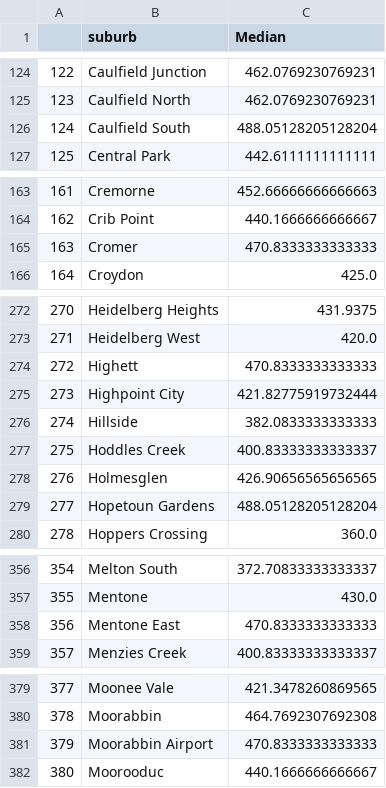
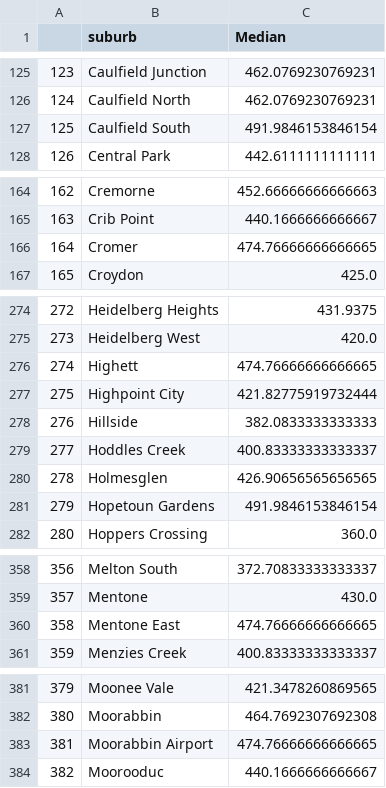
Before and after one commit to GuyDavis1/Week-9-Homework, a CSV file: data/suburb_rents.csv, drawn as a sheet; only a part is shown, gaps mark what is left out; addresses are those after the commit; the diff covers the shown part only; the diff names each change by its address in the sheet, - before the commit and + after, or states it on an @@ line.

```diff
--- a/data/suburb_rents.csv
+++ b/data/suburb_rents.csv
@@ column A renumbered from row 53 down @@
-C127 (Median): 488.05128205128204
+C127 (Median): 491.9846153846154
-C166 (Median): 470.8333333333333
+C166 (Median): 474.76666666666665
-C276 (Median): 470.8333333333333
+C276 (Median): 474.76666666666665
-C281 (Median): 488.05128205128204
+C281 (Median): 491.9846153846154
-C360 (Median): 470.8333333333333
+C360 (Median): 474.76666666666665
-C383 (Median): 470.8333333333333
+C383 (Median): 474.76666666666665
```
Also changed, not shown: 2 added rows, 1 removed row and 9 edited cells elsewhere in this file, 1 other file.
